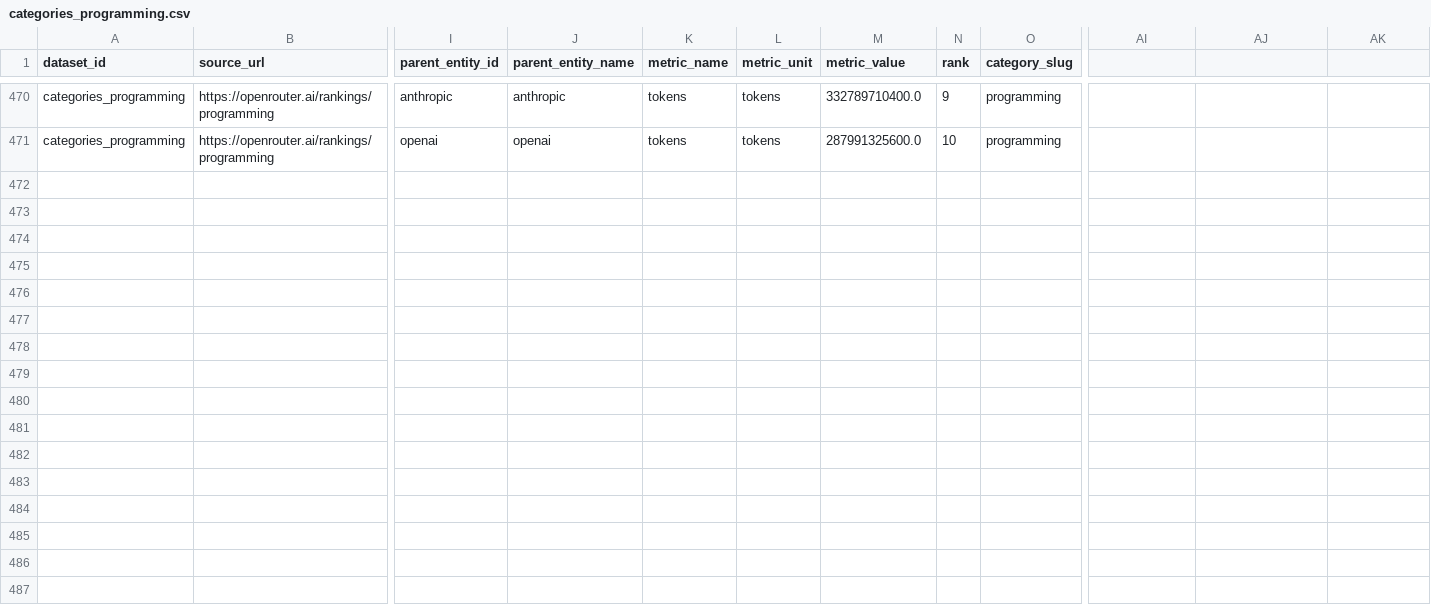
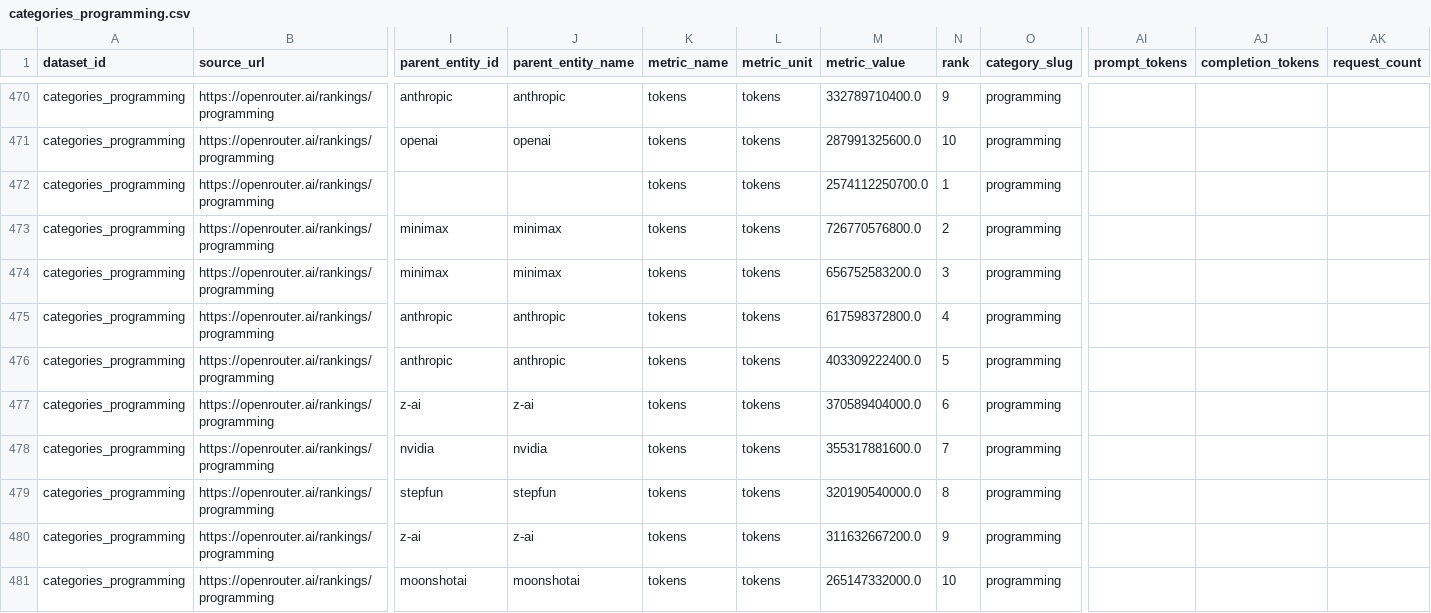
Before and after one commit to Henrywzh/alternative-data, a CSV file: data/normalized/openrouter/categories_programming.csv, drawn as a sheet; only a part is shown, gaps mark what is left out; rows hold the shown columns only; the diff names each change by its address in the sheet, - before the commit and + after, or states it on an @@ line.

```diff
--- a/data/normalized/openrouter/categories_programming.csv
+++ b/data/normalized/openrouter/categories_programming.csv
-AI1: (empty)
+AI1: prompt_tokens
-AJ1: (empty)
+AJ1: completion_tokens
-AK1: (empty)
+AK1: request_count
+row 472: categories_programming | https://openrouter.ai/rankings/programming |  |  | tokens | tokens | 2574112250700.0 | 1 | programming
+row 473: categories_programming | https://openrouter.ai/rankings/programming | minimax | minimax | tokens | tokens | 726770576800.0 | 2 | programming
+row 474: categories_programming | https://openrouter.ai/rankings/programming | minimax | minimax | tokens | tokens | 656752583200.0 | 3 | programming
+row 475: categories_programming | https://openrouter.ai/rankings/programming | anthropic | anthropic | tokens | tokens | 617598372800.0 | 4 | programming
+row 476: categories_programming | https://openrouter.ai/rankings/programming | anthropic | anthropic | tokens | tokens | 403309222400.0 | 5 | programming
+row 477: categories_programming | https://openrouter.ai/rankings/programming | z-ai | z-ai | tokens | tokens | 370589404000.0 | 6 | programming
+row 478: categories_programming | https://openrouter.ai/rankings/programming | nvidia | nvidia | tokens | tokens | 355317881600.0 | 7 | programming
+row 479: categories_programming | https://openrouter.ai/rankings/programming | stepfun | stepfun | tokens | tokens | 320190540000.0 | 8 | programming
+row 480: categories_programming | https://openrouter.ai/rankings/programming | z-ai | z-ai | tokens | tokens | 311632667200.0 | 9 | programming
+row 481: categories_programming | https://openrouter.ai/rankings/programming | moonshotai | moonshotai | tokens | tokens | 265147332000.0 | 10 | programming
```
Also changed, not shown: data/normalized/openrouter/market_share.csv, data/normalized/openrouter/top_models.csv, 3 other files.
